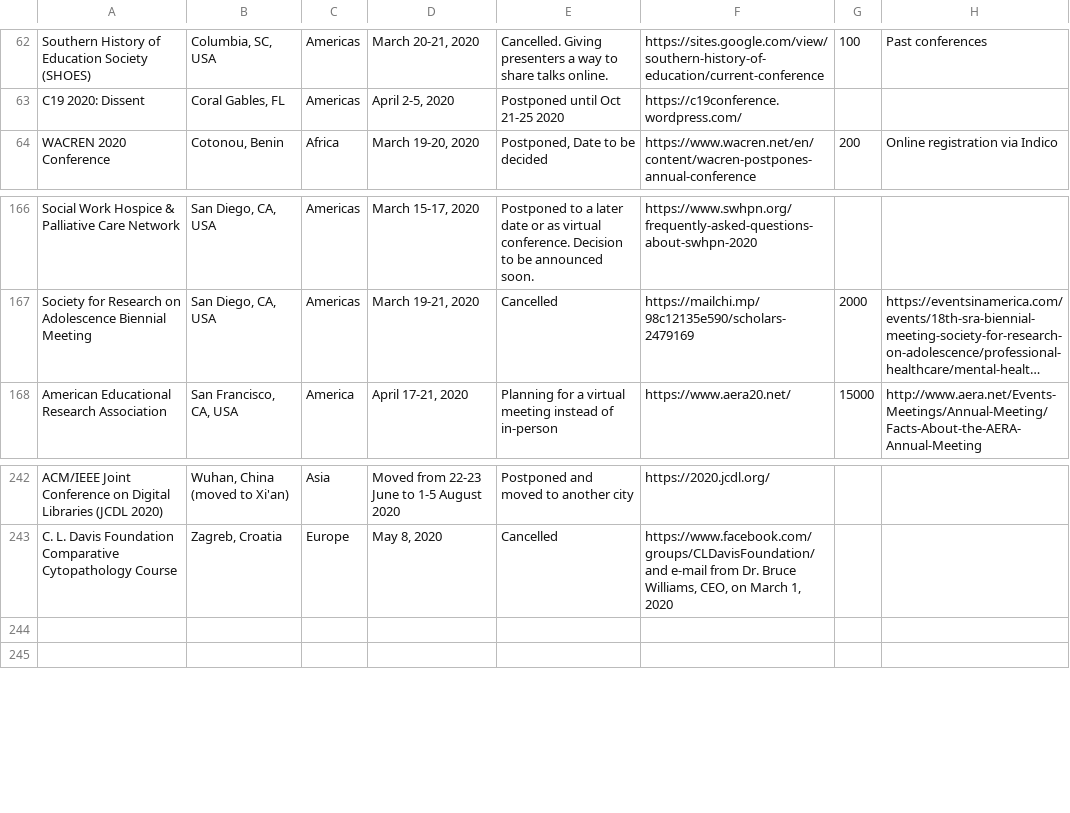
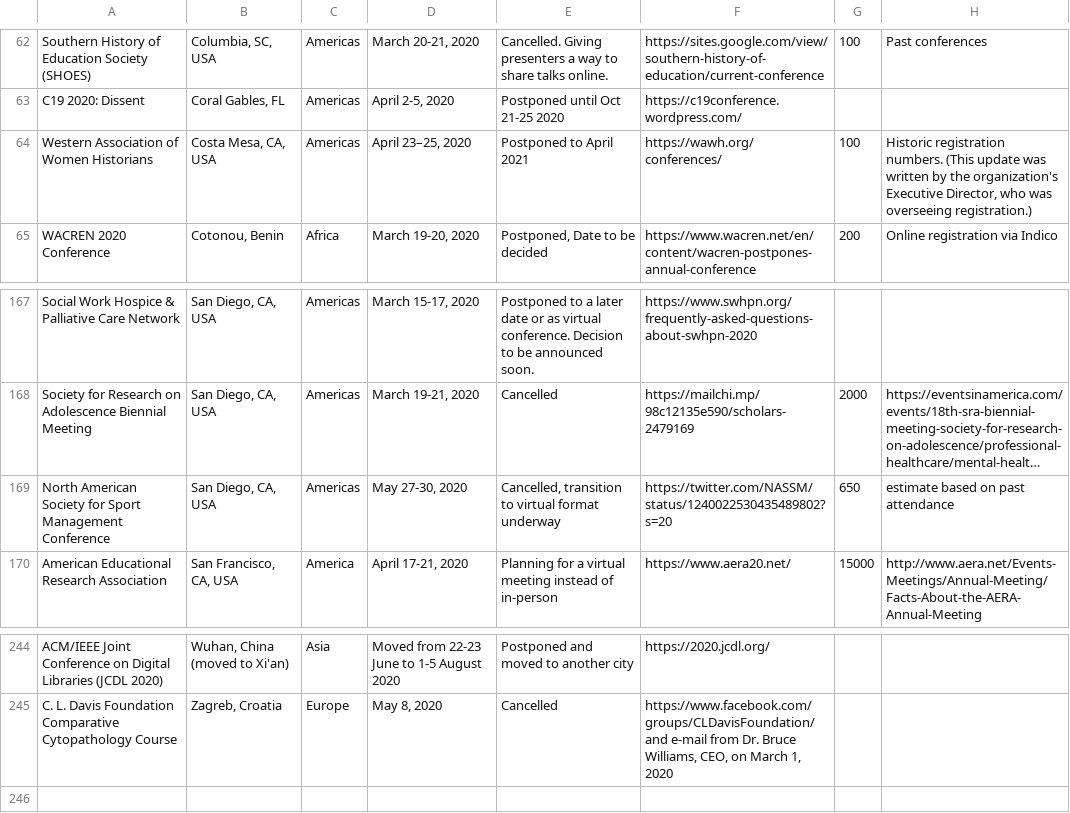
Before and after one commit to WeileiZeng/Cancelled-Academic-Conferences, a CSV file: conferences.csv, drawn as a sheet; only a part is shown, gaps mark what is left out; long unchanged cells end in …; removed rows and columns are numbered as before the commit, all else as after; the diff names each change by its address in the sheet, - before the commit and + after, or states it on an @@ line.

```diff
--- a/conferences.csv
+++ b/conferences.csv
+row 64: Western Association of Women Historians | Costa Mesa, CA, USA | Americas | April 23–25, 2020 | Postponed to April 2021 | https://wawh.org/conferences/ | 100 | Historic registration numbers. (This update was written by the organization's Executive Director, who was overseeing registration.)
+row 169: North American Society for Sport Management Conference | San Diego, CA, USA | Americas | May 27-30, 2020 | Cancelled, transition to virtual format underway | https://twitter.com/NASSM/status/1240022530435489802?s=20 | 650 | estimate based on past attendance
-row 244: (empty)
```
Also changed, not shown: 2 other files.
